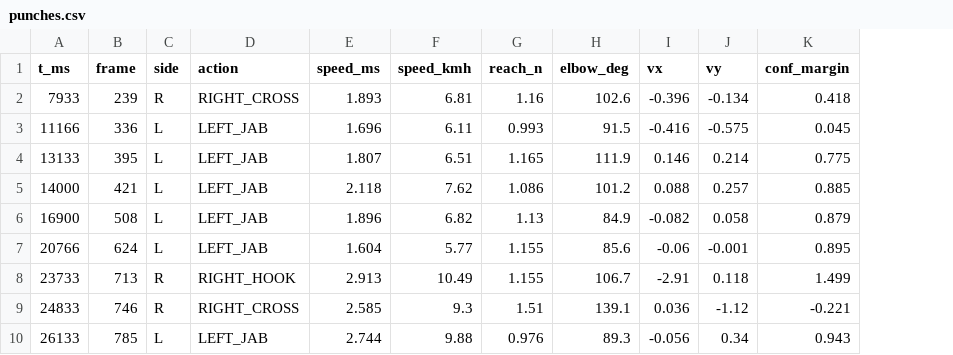
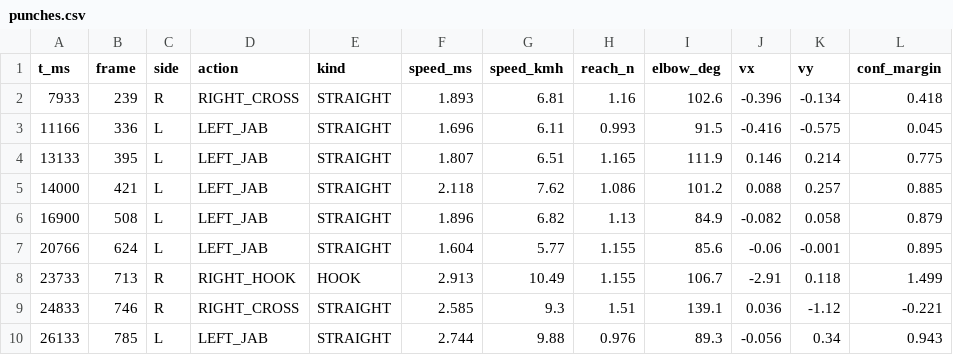
Before and after one commit to gichul-hong/project-4, a CSV file: iter4/eval/runs/v4_tcn_hybrid/punches.csv, drawn as a sheet; only a part is shown; the diff names each change by its address in the sheet, - before the commit and + after, or states it on an @@ line.

```diff
--- a/iter4/eval/runs/v4_tcn_hybrid/punches.csv
+++ b/iter4/eval/runs/v4_tcn_hybrid/punches.csv
+column E (kind), rows 2-10: STRAIGHT | STRAIGHT | STRAIGHT | STRAIGHT | STRAIGHT | STRAIGHT | HOOK | STRAIGHT | STRAIGHT
```
Also changed, not shown: iter4/eval/runs/v1_baseline/punches.csv, iter4/eval/runs/v2_anti_sway/punches.csv, 32 other files.
